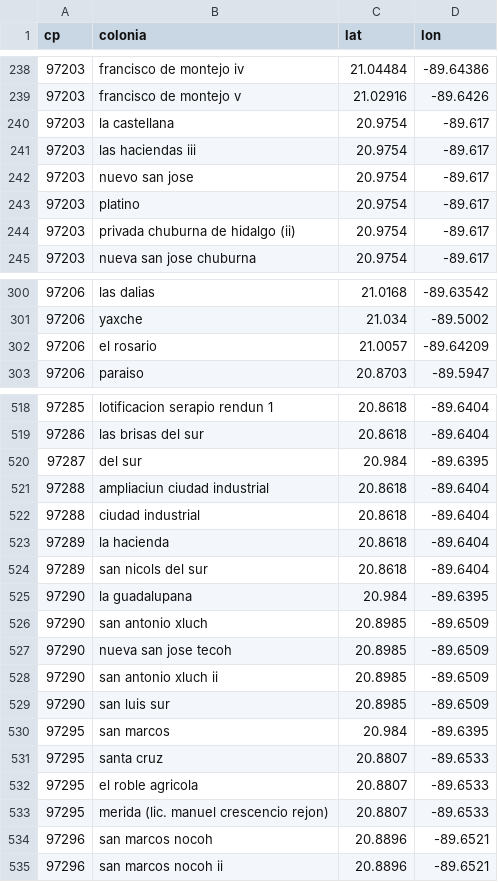
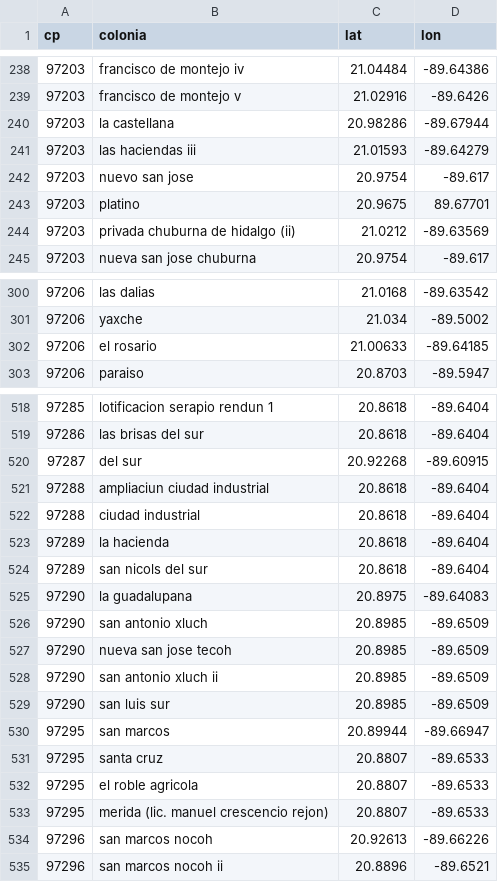
Before and after one commit to FernandoCastro29/Coursera_Capstone, a CSV file: ZipCod_lat_lon_Neigh_Merida.csv, drawn as a sheet; only a part is shown, gaps mark what is left out; the diff covers the shown part only.

```diff
--- a/ZipCod_lat_lon_Neigh_Merida.csv
+++ b/ZipCod_lat_lon_Neigh_Merida.csv
@@ -239,7 +239,7 @@ cp,colonia,lat,lon
 97203,francisco de montejo v,21.02916,-89.6426
-97203,la castellana,20.9754,-89.617
-97203,las haciendas iii,20.9754,-89.617
+97203,la castellana,20.98286,-89.67944
+97203,las haciendas iii,21.01593,-89.64279
 97203,nuevo san jose,20.9754,-89.617
-97203,platino,20.9754,-89.617
-97203,privada chuburna de hidalgo (ii),20.9754,-89.617
+97203,platino,20.9675,89.67701
+97203,privada chuburna de hidalgo (ii),21.0212,-89.63569
 97203,nueva san jose chuburna,20.9754,-89.617
@@ -301,3 +301,3 @@ cp,colonia,lat,lon
 97206,yaxche,21.034,-89.5002
-97206,el rosario,21.0057,-89.64209
+97206,el rosario,21.00633,-89.64185
 97206,paraiso,20.8703,-89.5947
@@ -519,3 +519,3 @@ cp,colonia,lat,lon
 97286,las brisas del sur,20.8618,-89.6404
-97287,del sur,20.984,-89.6395
+97287,del sur,20.92268,-89.60915
 97288,ampliaciun ciudad industrial,20.8618,-89.6404
@@ -524,3 +524,3 @@ cp,colonia,lat,lon
 97289,san nicols del sur,20.8618,-89.6404
-97290,la guadalupana,20.984,-89.6395
+97290,la guadalupana,20.8975,-89.64083
 97290,san antonio xluch,20.8985,-89.6509
@@ -529,3 +529,3 @@ cp,colonia,lat,lon
 97290,san luis sur,20.8985,-89.6509
-97295,san marcos,20.984,-89.6395
+97295,san marcos,20.89944,-89.66947
 97295,santa cruz,20.8807,-89.6533
@@ -533,3 +533,3 @@ cp,colonia,lat,lon
 97295,merida (lic. manuel crescencio rejon),20.8807,-89.6533
-97296,san marcos nocoh,20.8896,-89.6521
+97296,san marcos nocoh,20.92613,-89.66226
 97296,san marcos nocoh ii,20.8896,-89.6521
```
Also changed, not shown: 70 edited cells elsewhere in this file.
